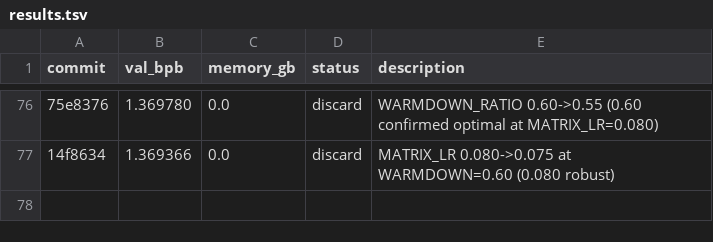
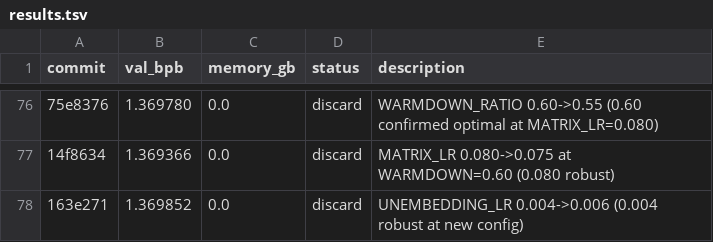
Before and after one commit to JSilvas/autoresearch-lab, a TSV file: results.tsv, drawn as a sheet; only a part is shown, gaps mark what is left out; the diff names each change by its address in the sheet, - before the commit and + after, or states it on an @@ line.

```diff
--- a/results.tsv
+++ b/results.tsv
+row 78: 163e271 | 1.369852 | 0.0 | discard | UNEMBEDDING_LR 0.004->0.006 (0.004 robust at new config)
```
Also changed, not shown: 4 other files.
